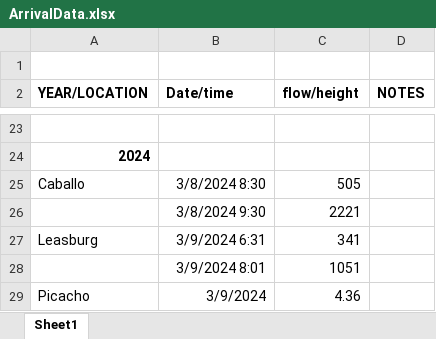
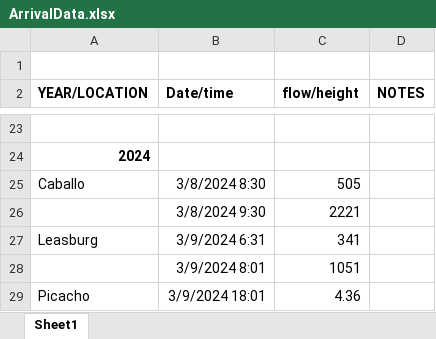
Before and after one commit to riogranderiver/riogranderiver.github.io, an Excel workbook: ArrivalData.xlsx, sheet Sheet1, drawn as a sheet; only a part is shown, gaps mark what is left out; values as stored, in another font and other column widths than the file's, no borders; the diff names each change by its address in the sheet, - before the commit and + after, or states it on an @@ line.

Commit message:
update

```diff
--- a/ArrivalData.xlsx (sheet Sheet1)
+++ b/ArrivalData.xlsx (sheet Sheet1)
-B29 (Date/time): 3/9/2024
+B29 (Date/time): 3/9/2024 18:01
```
